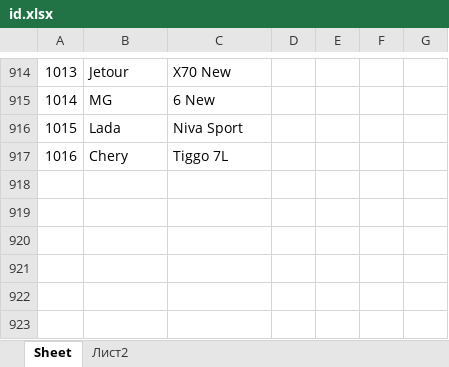
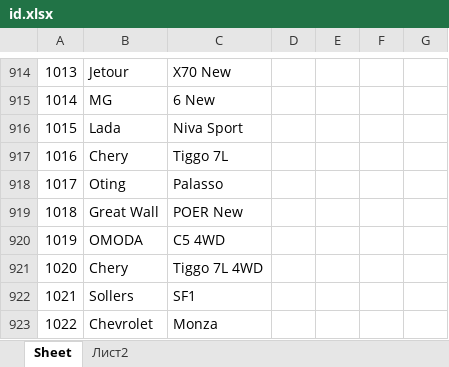
Before and after one commit to AlekseyNushtaev/AutoPars010824, an Excel workbook: id.xlsx, sheet Sheet, drawn as a sheet; only a part is shown, gaps mark what is left out; values as stored, in another font and other column widths than the file's, no borders; the diff names each change by its address in the sheet, - before the commit and + after, or states it on an @@ line.

```diff
--- a/id.xlsx (sheet Sheet)
+++ b/id.xlsx (sheet Sheet)
+row 918: 1017 | Oting | Palasso
+row 919: 1018 | Great Wall | POER New
+row 920: 1019 | OMODA | C5 4WD
+row 921: 1020 | Chery | Tiggo 7L 4WD
+row 922: 1021 | Sollers | SF1
+row 923: 1022 | Chevrolet | Monza
```
Also changed, not shown: 6 other files.
